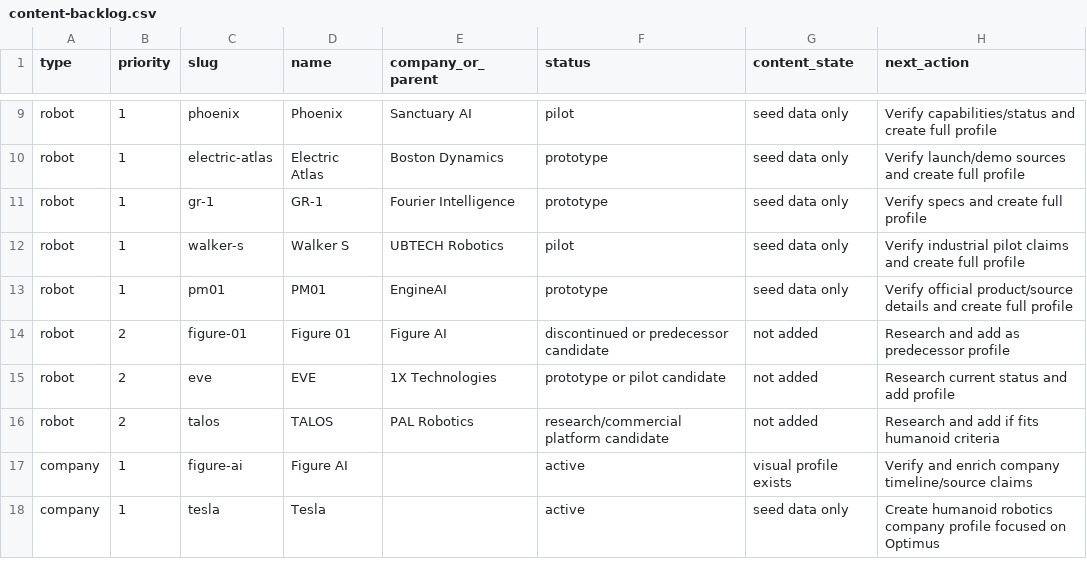
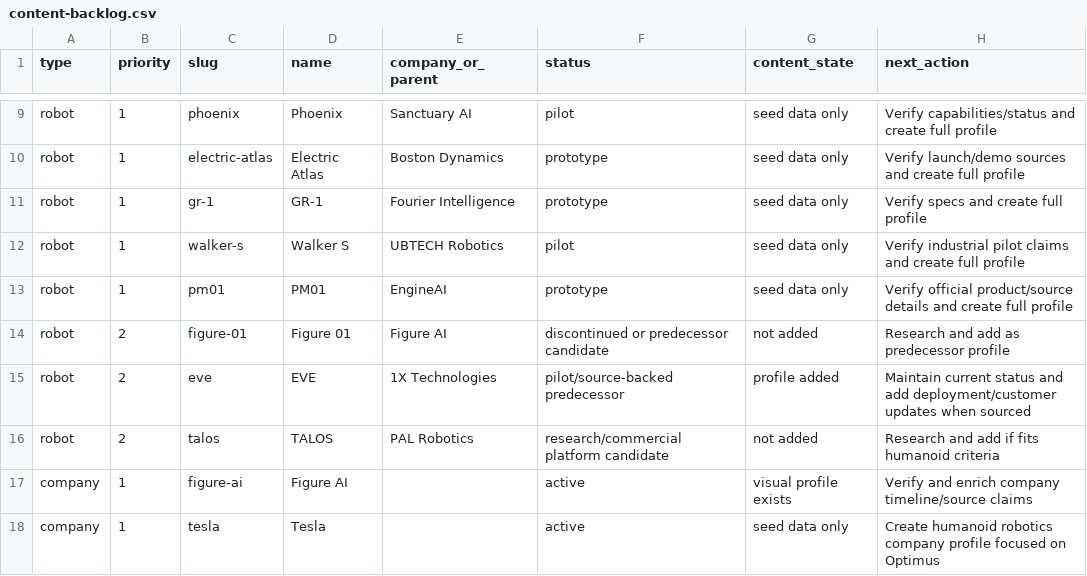
Before and after one commit to turyildiz/humanoid-directory, a CSV file: content-backlog.csv, drawn as a sheet; only a part is shown, gaps mark what is left out.

Commit message:
Add 1X EVE profile

```diff
--- a/content-backlog.csv
+++ b/content-backlog.csv
@@ -14,3 +14,3 @@ robot,1,pm01,PM01,EngineAI,prototype,seed data only,Verify official product/sour
 robot,2,figure-01,Figure 01,Figure AI,discontinued or predecessor candidate,not added,Research and add as predecessor profile
-robot,2,eve,EVE,1X Technologies,prototype or pilot candidate,not added,Research current status and add profile
+robot,2,eve,EVE,1X Technologies,pilot/source-backed predecessor,profile added,Maintain current status and add deployment/customer updates when sourced
 robot,2,talos,TALOS,PAL Robotics,research/commercial platform candidate,not added,Research and add if fits humanoid criteria
```
Also changed, not shown: 10 other files.
